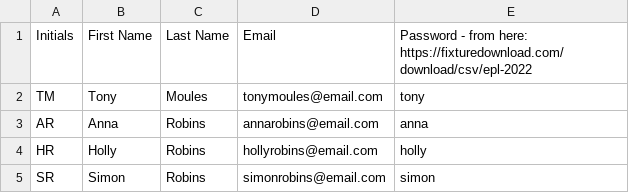
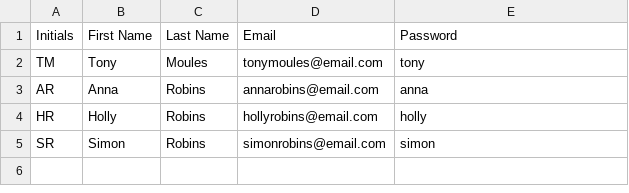
Before and after one commit to simonrobins/PredictionsSpringBoot, a CSV file: users.csv, drawn as a sheet.

Commit message:
Remove invalid link

```diff
--- a/users.csv
+++ b/users.csv
@@ -1,2 +1,2 @@
-Initials, First Name, Last Name, Email, Password - from here: https://fixturedownload.com/download/csv/epl-2022
+Initials, First Name, Last Name, Email, Password
 TM,Tony,Moules,tonymoules@email.com,tony
```
